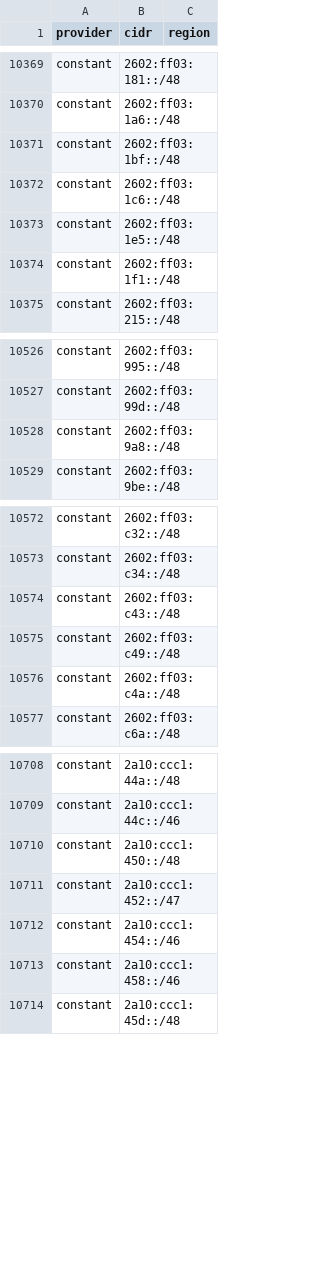
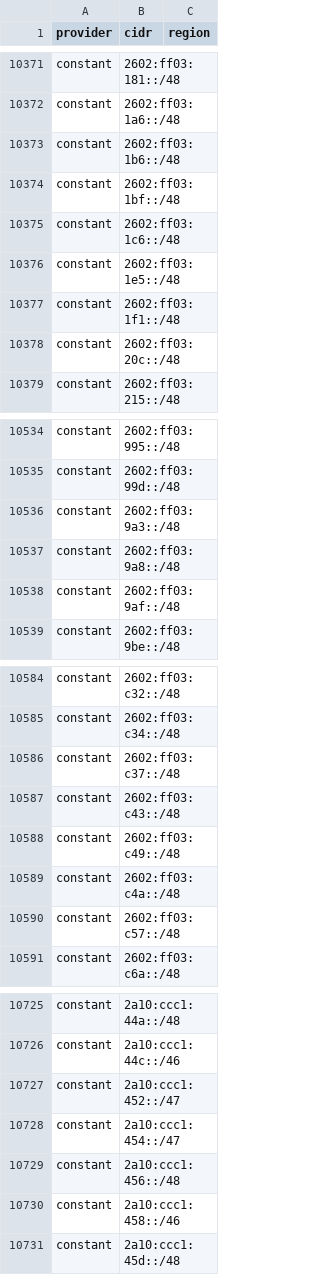
Before and after one commit to prettyleaf/cdn, a CSV file: all/all.csv, drawn as a sheet; only a part is shown, gaps mark what is left out; the diff covers the shown part only.

```diff
--- a/all/all.csv
+++ b/all/all.csv
@@ -10370,2 +10372,3 @@ constant,2602:ff03:181::/48,
 constant,2602:ff03:1a6::/48,
+constant,2602:ff03:1b6::/48,
 constant,2602:ff03:1bf::/48,
@@ -10374,2 +10377,3 @@ constant,2602:ff03:1e5::/48,
 constant,2602:ff03:1f1::/48,
+constant,2602:ff03:20c::/48,
 constant,2602:ff03:215::/48,
@@ -10527,3 +10535,5 @@ constant,2602:ff03:995::/48,
 constant,2602:ff03:99d::/48,
+constant,2602:ff03:9a3::/48,
 constant,2602:ff03:9a8::/48,
+constant,2602:ff03:9af::/48,
 constant,2602:ff03:9be::/48,
@@ -10573,2 +10585,3 @@ constant,2602:ff03:c32::/48,
 constant,2602:ff03:c34::/48,
+constant,2602:ff03:c37::/48,
 constant,2602:ff03:c43::/48,
@@ -10576,2 +10589,3 @@ constant,2602:ff03:c49::/48,
 constant,2602:ff03:c4a::/48,
+constant,2602:ff03:c57::/48,
 constant,2602:ff03:c6a::/48,
@@ -10709,5 +10726,5 @@ constant,2a10:ccc1:44a::/48,
 constant,2a10:ccc1:44c::/46,
-constant,2a10:ccc1:450::/48,
 constant,2a10:ccc1:452::/47,
-constant,2a10:ccc1:454::/46,
+constant,2a10:ccc1:454::/47,
+constant,2a10:ccc1:456::/48,
 constant,2a10:ccc1:458::/46,
```
Also changed, not shown: 13 added rows, 1 removed row and 2 edited cells elsewhere in this file, 32 other files.
